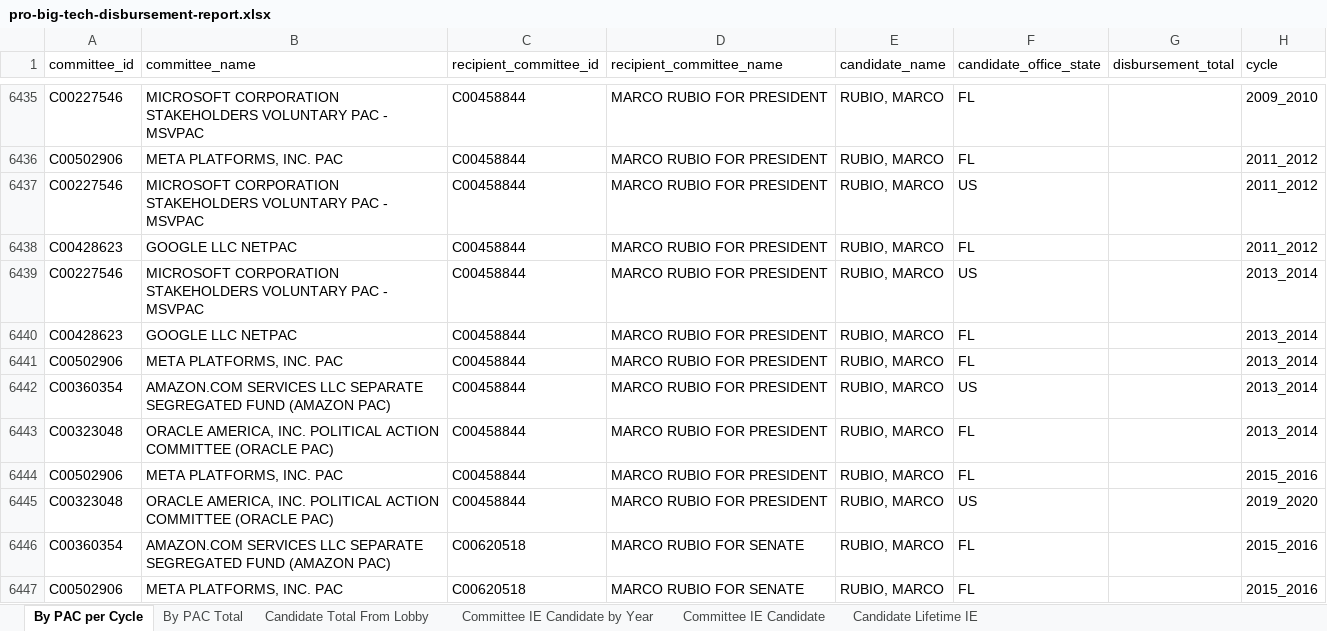
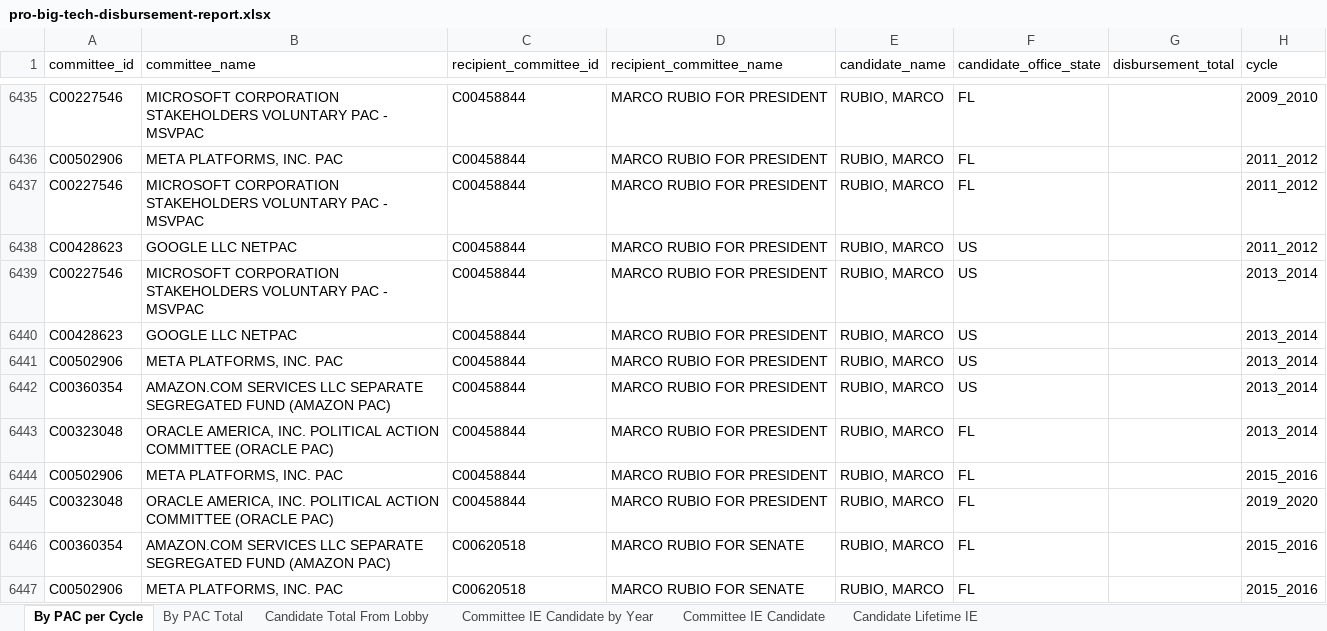
Before and after one commit to JJ-TrackAIPAC/TrackAIPAC, an Excel workbook: reports/pro-big-tech/pro-big-tech-disbursement-report.xlsx, sheet By PAC per Cycle, drawn as a sheet; only a part is shown, gaps mark what is left out; values as stored, in another font and other column widths than the file's, no borders; table styles not drawn; the diff names each change by its address in the sheet, - before the commit and + after, or states it on an @@ line.

```diff
--- a/reports/pro-big-tech/pro-big-tech-disbursement-report.xlsx (sheet By PAC per Cycle)
+++ b/reports/pro-big-tech/pro-big-tech-disbursement-report.xlsx (sheet By PAC per Cycle)
-F6437 (candidate_office_state): US
+F6437 (candidate_office_state): FL
-F6438 (candidate_office_state): FL
+F6438 (candidate_office_state): US
-F6440:F6441 (candidate_office_state): FL
+F6440:F6441 (candidate_office_state): US
-F6445 (candidate_office_state): US
+F6445 (candidate_office_state): FL
```
Also changed, not shown: sheet By PAC Total, reports/pro-big-tech/pro-big-tech-candidate-lobby-lifetime-report.xlsx, reports/pro-crypto/pro-crypto-candidate-lobby-lifetime-report.xlsx, 14 other files.
